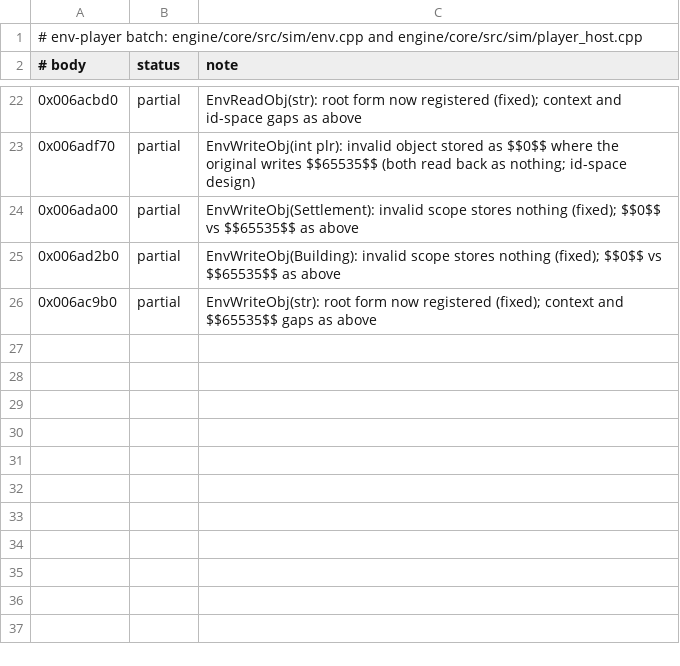
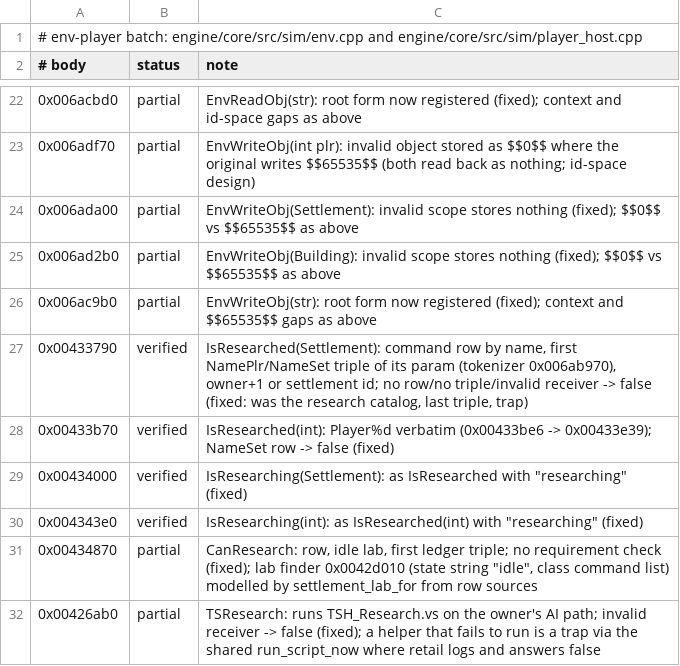
Before and after one commit to alesdi/imperivm-reforged, a TSV file: docs/audit/status/env-player.tsv, drawn as a sheet; only a part is shown, gaps mark what is left out.

```diff
--- a/docs/audit/status/env-player.tsv
+++ b/docs/audit/status/env-player.tsv
@@ -26 +26,7 @@
 0x006ac9b0	partial	EnvWriteObj(str): root form now registered (fixed); context and $$65535$$ gaps as above
+0x00433790	verified	IsResearched(Settlement): command row by name, first NamePlr/NameSet triple of its param (tokenizer 0x006ab970), owner+1 or settlement id; no row/no triple/invalid receiver -> false (fixed: was the research catalog, last triple, trap)
+0x00433b70	verified	IsResearched(int): Player%d verbatim (0x00433be6 -> 0x00433e39); NameSet row -> false (fixed)
+0x00434000	verified	IsResearching(Settlement): as IsResearched with "researching" (fixed)
+0x004343e0	verified	IsResearching(int): as IsResearched(int) with "researching" (fixed)
+0x00434870	partial	CanResearch: row, idle lab, first ledger triple; no requirement check (fixed); lab finder 0x0042d010 (state string "idle", class command list) modelled by settlement_lab_for from row sources
+0x00426ab0	partial	TSResearch: runs TSH_Research.vs on the owner's AI path; invalid receiver -> false (fixed); a helper that fails to run is a trap via the shared run_script_now where retail logs and answers false
```
Also changed, not shown: 3 other files.
